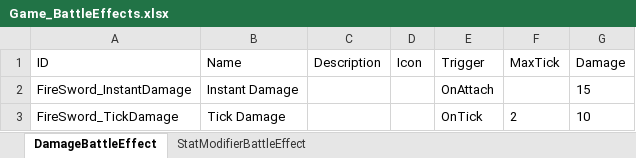
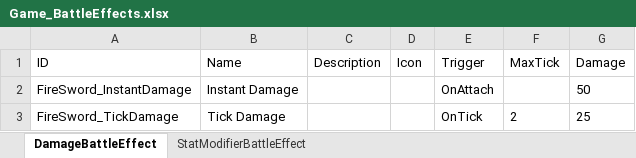
Before and after one commit to Thisman/EscapeFromCave, an Excel workbook: Assets/Resources/Game_BattleEffects.xlsx, sheet DamageBattleEffect, drawn as a sheet; values as stored, in another font and other column widths than the file's, no borders; charts and pictures not drawn; the diff names each change by its address in the sheet, - before the commit and + after, or states it on an @@ line.

Commit message:
Update data

```diff
--- a/Assets/Resources/Game_BattleEffects.xlsx (sheet DamageBattleEffect)
+++ b/Assets/Resources/Game_BattleEffects.xlsx (sheet DamageBattleEffect)
-G2 (Damage): 15
+G2 (Damage): 50
-G3 (Damage): 10
+G3 (Damage): 25
```
Also changed, not shown: Assets/Resources/Game_BattleAbilities.xlsx, Assets/Resources/Game_Units.xlsx, 22 other files.
